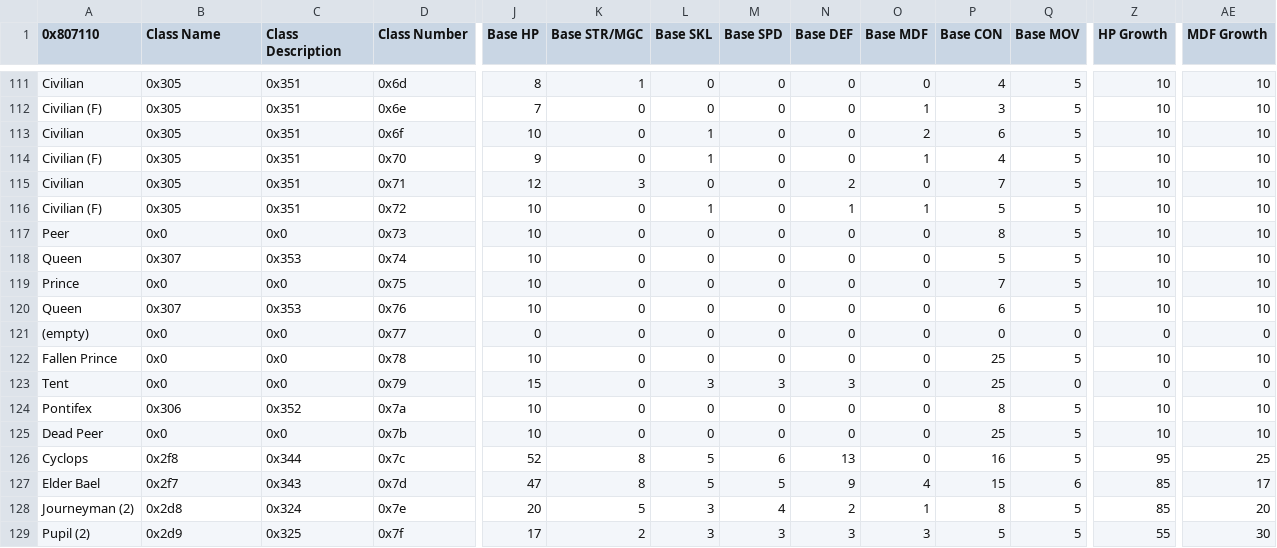
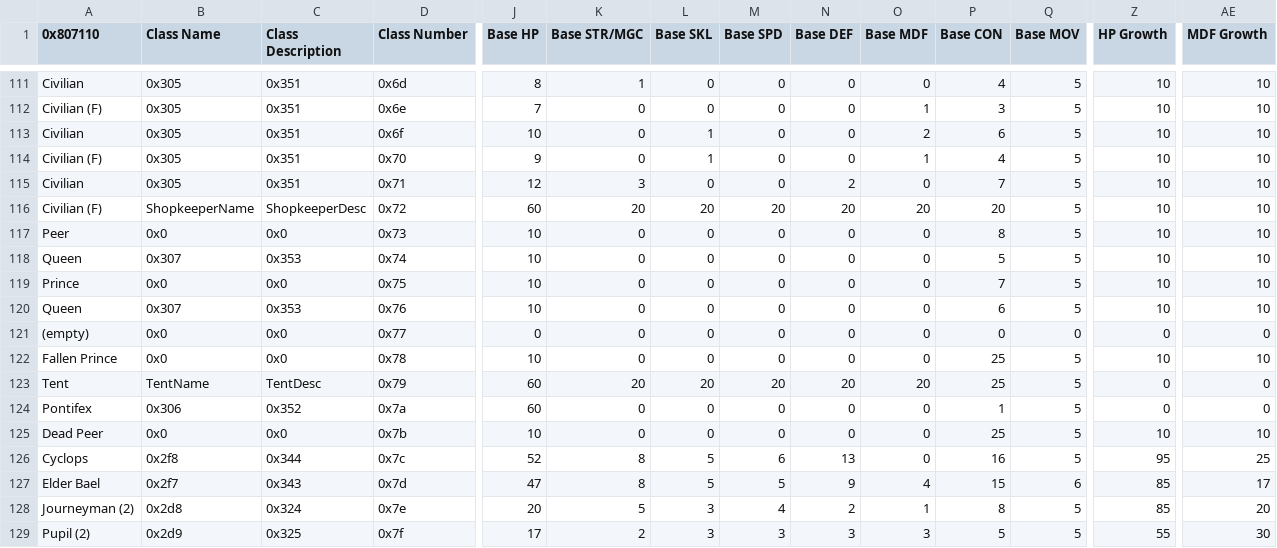
Before and after one commit to LNB2017/Tower-Defense-II, a CSV file: Tables/FE8 Nightmare modules/Class & Character editors/FE8 Class Editor.csv, drawn as a sheet; only a part is shown, gaps mark what is left out; the diff names each change by its address in the sheet, - before the commit and + after, or states it on an @@ line.

```diff
--- a/Tables/FE8 Nightmare modules/Class & Character editors/FE8 Class Editor.csv
+++ b/Tables/FE8 Nightmare modules/Class & Character editors/FE8 Class Editor.csv
-B116 (Class Name): 0x305
+B116 (Class Name): ShopkeeperName
-C116 (Class Description): 0x351
+C116 (Class Description): ShopkeeperDesc
-J116 (Base HP): 10
+J116 (Base HP): 60
-K116 (Base STR/MGC): 0
+K116 (Base STR/MGC): 20
-L116 (Base SKL): 1
+L116 (Base SKL): 20
-M116 (Base SPD): 0
+M116 (Base SPD): 20
-N116 (Base DEF): 1
+N116 (Base DEF): 20
-O116 (Base MDF): 1
+O116 (Base MDF): 20
-P116 (Base CON): 5
+P116 (Base CON): 20
-B123 (Class Name): 0x0
+B123 (Class Name): TentName
-C123 (Class Description): 0x0
+C123 (Class Description): TentDesc
-J123 (Base HP): 15
+J123 (Base HP): 60
-K123 (Base STR/MGC): 0
+K123 (Base STR/MGC): 20
-L123 (Base SKL): 3
+L123 (Base SKL): 20
-M123 (Base SPD): 3
+M123 (Base SPD): 20
-N123 (Base DEF): 3
+N123 (Base DEF): 20
-O123 (Base MDF): 0
+O123 (Base MDF): 20
-Q123 (Base MOV): 0
+Q123 (Base MOV): 5
-J124 (Base HP): 10
+J124 (Base HP): 60
-P124 (Base CON): 8
+P124 (Base CON): 1
-Z124 (HP Growth): 10
+Z124 (HP Growth): 0
-AE124 (MDF Growth): 10
+AE124 (MDF Growth): 0
```
Also changed, not shown: 46 other files.
